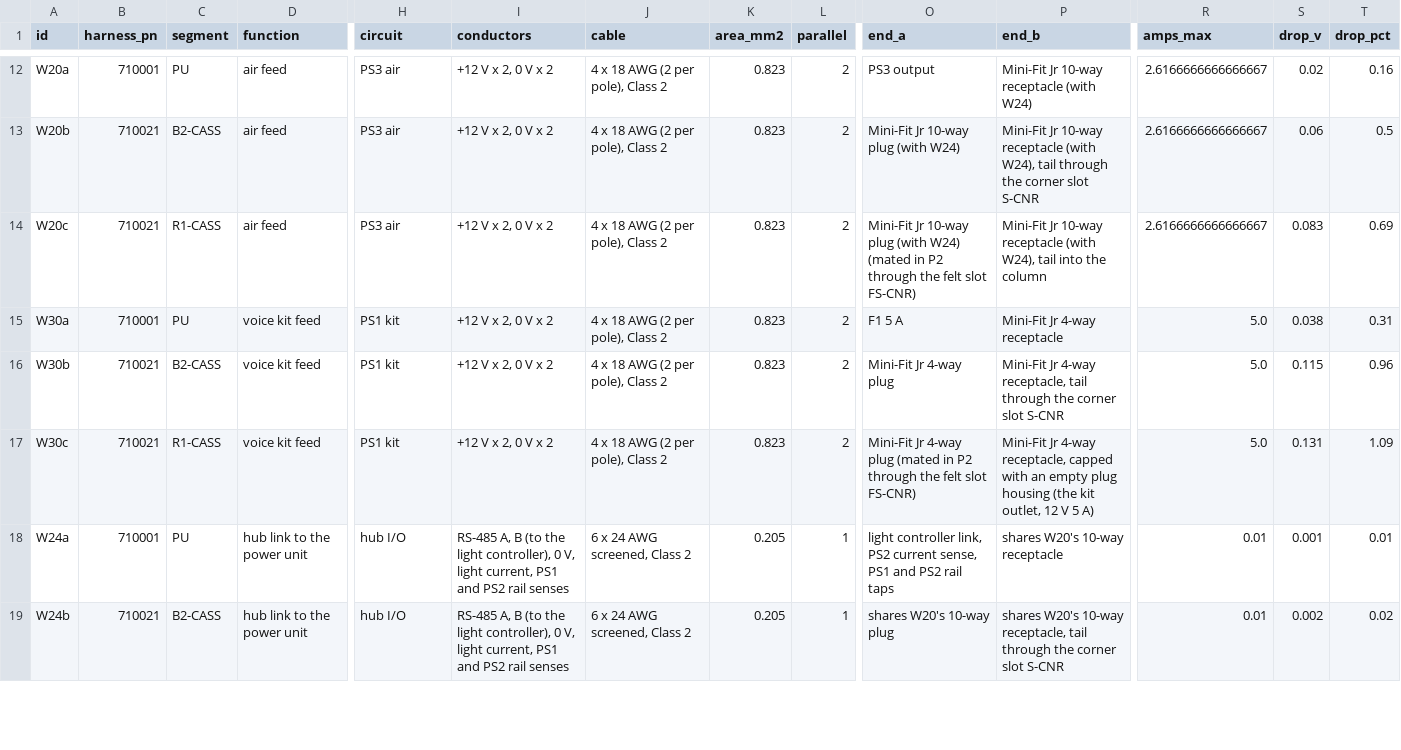
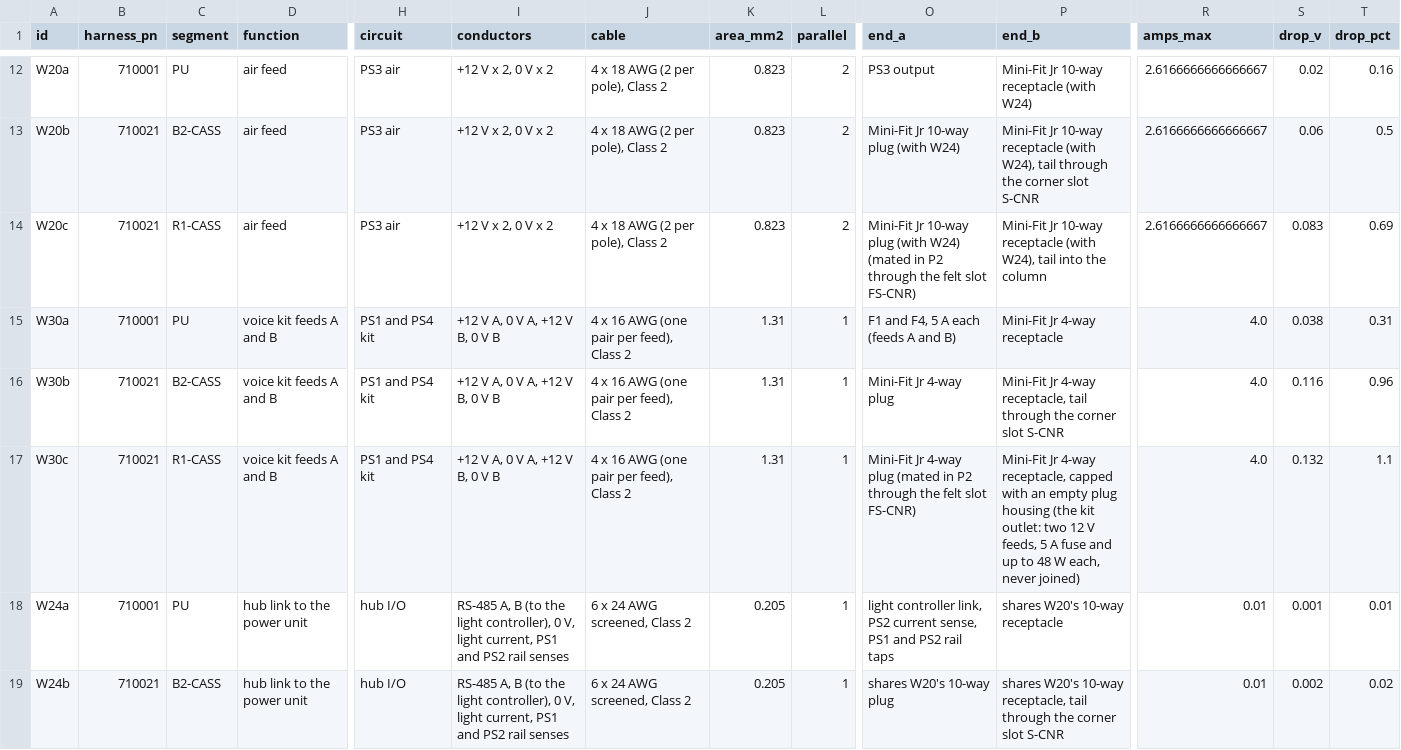
Before and after one commit to autonomous-ai/spaceship, a CSV file: v2/03-Manufacturing/electrical/710000_P01_ELECTRICAL-HARNESS-LIST_SPEC.csv, drawn as a sheet; only a part is shown, gaps mark what is left out; the diff names each change by its address in the sheet, - before the commit and + after, or states it on an @@ line.

```diff
--- a/v2/03-Manufacturing/electrical/710000_P01_ELECTRICAL-HARNESS-LIST_SPEC.csv
+++ b/v2/03-Manufacturing/electrical/710000_P01_ELECTRICAL-HARNESS-LIST_SPEC.csv
-D15:D17 (function): voice kit feed
+D15:D17 (function): voice kit feeds A and B
-H15:H17 (circuit): PS1 kit
+H15:H17 (circuit): PS1 and PS4 kit
-I15:I17 (conductors): +12 V x 2, 0 V x 2
+I15:I17 (conductors): +12 V A, 0 V A, +12 V B, 0 V B
-J15:J17 (cable): 4 x 18 AWG (2 per pole), Class 2
+J15:J17 (cable): 4 x 16 AWG (one pair per feed), Class 2
-K15:K17 (area_mm2): 0.823
+K15:K17 (area_mm2): 1.31
-L15:L17 (parallel): 2
+L15:L17 (parallel): 1
-O15 (end_a): F1 5 A
+O15 (end_a): F1 and F4, 5 A each (feeds A and B)
-R15:R17 (amps_max): 5.0
+R15:R17 (amps_max): 4.0
-S16 (drop_v): 0.115
+S16 (drop_v): 0.116
-P17 (end_b): …(the kit outlet, 12 V 5 A)
+P17 (end_b): …(the kit outlet: two 12 V feeds, 5 A fuse and up to 48 W each, never joined)
-S17 (drop_v): 0.131
+S17 (drop_v): 0.132
-T17 (drop_pct): 1.09
+T17 (drop_pct): 1.1
```
Also changed, not shown: v2/03-Manufacturing/electrical/710000_P01_ELECTRICAL-PARTS-LIST_BOM.csv, v2/04-BOM/100000_P01_POD-BOUGHT-PARTS_BOM.csv, 23 other files.
